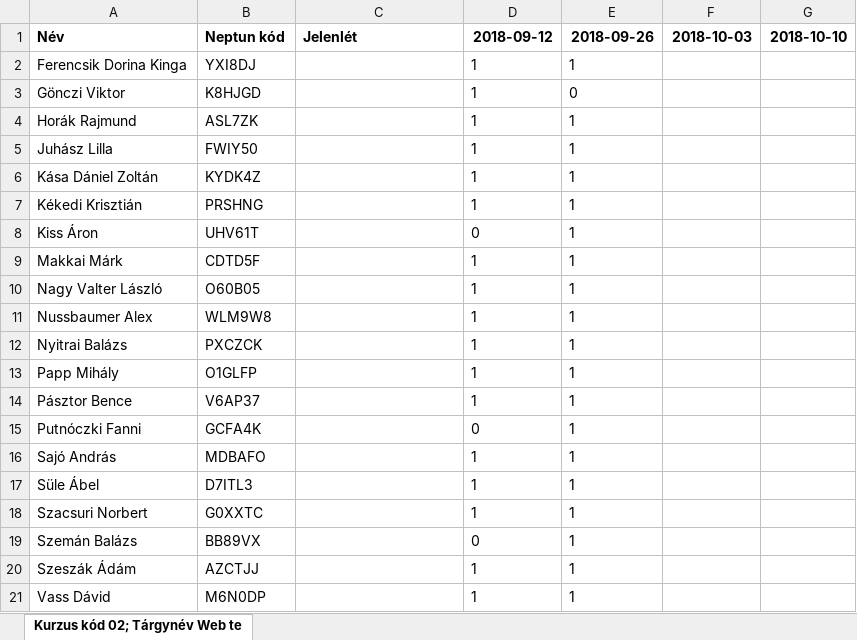
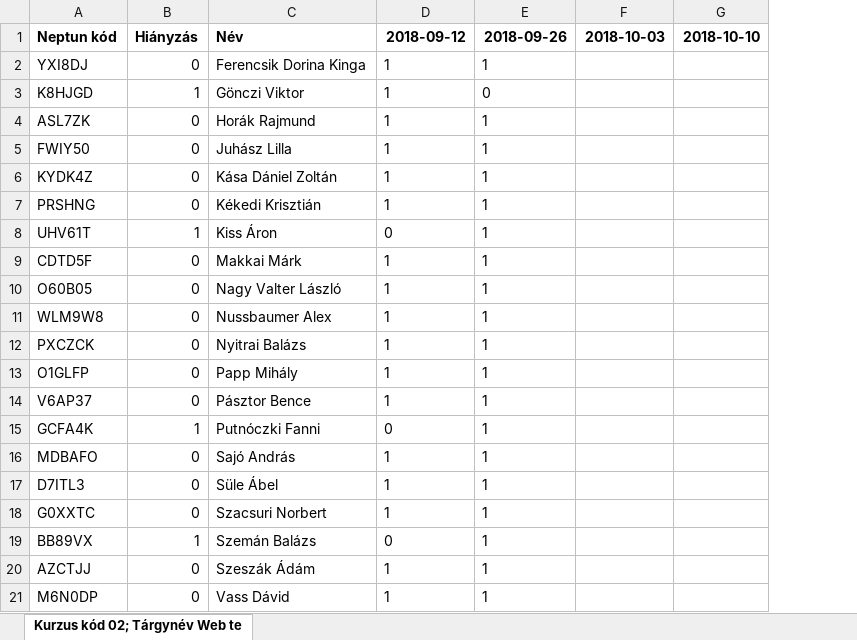
Before and after one commit to iasatan/uniWebtech1, an Excel workbook: Attendance/w12-14.xlsx, sheet Kurzus kód 02; Tárgynév Web te, drawn as a sheet; only a part is shown; values as stored, in another font and other column widths than the file's, no borders; removed rows and columns are numbered as before the commit, all else as after; the diff names each change by its address in the sheet, - before the commit and + after, or states it on an @@ line.

Commit message:
wed attendace updated with absence counter

```diff
--- a/Attendance/w12-14.xlsx (sheet Kurzus kód 02; Tárgynév Web te)
+++ b/Attendance/w12-14.xlsx (sheet Kurzus kód 02; Tárgynév Web te)
-column A, rows 1-21: Név | Ferencsik Dorina Kinga | Gönczi Viktor | Horák Rajmund | Juhász Lilla | Kása Dániel Zoltán | Kékedi Krisztián | Kiss Áron | Makkai Márk | Nagy Valter László | Nussbaumer Alex | Nyitrai Balázs | Papp Mihály | Pásztor Bence | Putnóczki Fanni | Sajó András | Süle Ábel | Szacsuri Norbert | Szemán Balázs | Szeszák Ádám | Vass Dávid
+column B, rows 1-21: Hiányzás | 0 | 1 | 0 | 0 | 0 | 0 | 1 | 0 | 0 | 0 | 0 | 0 | 0 | 1 | 0 | 0 | 0 | 1 | 0 | 0
-C1: Jelenlét
+C1: Név
-C2: (empty)
+C2: Ferencsik Dorina Kinga
-C3: (empty)
+C3: Gönczi Viktor
-C4: (empty)
+C4: Horák Rajmund
-C5: (empty)
+C5: Juhász Lilla
-C6: (empty)
+C6: Kása Dániel Zoltán
-C7: (empty)
+C7: Kékedi Krisztián
-C8: (empty)
+C8: Kiss Áron
-C9: (empty)
+C9: Makkai Márk
-C10: (empty)
+C10: Nagy Valter László
-C11: (empty)
+C11: Nussbaumer Alex
-C12: (empty)
+C12: Nyitrai Balázs
-C13: (empty)
+C13: Papp Mihály
-C14: (empty)
+C14: Pásztor Bence
-C15: (empty)
+C15: Putnóczki Fanni
-C16: (empty)
+C16: Sajó András
-C17: (empty)
+C17: Süle Ábel
-C18: (empty)
+C18: Szacsuri Norbert
-C19: (empty)
+C19: Szemán Balázs
-C20: (empty)
+C20: Szeszák Ádám
-C21: (empty)
+C21: Vass Dávid
```
